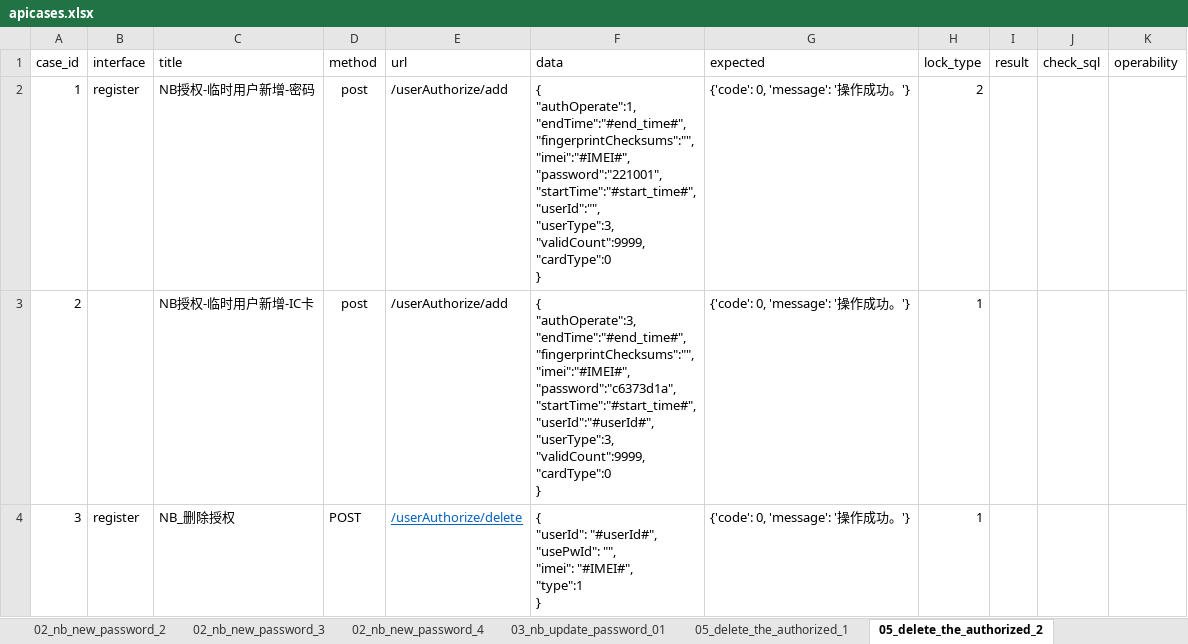
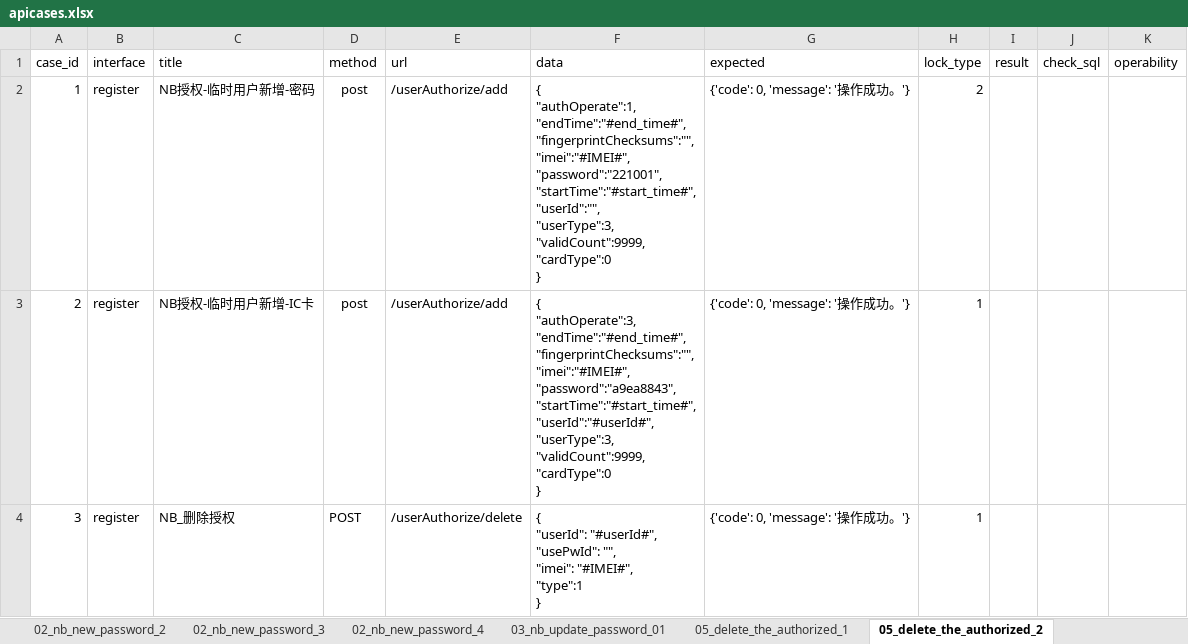
Before and after one commit to sleep-ya/SaaS_suoguan, an Excel workbook: datas/apicases.xlsx, sheet 05_delete_the_authorized_2, drawn as a sheet; values as stored, in another font and other column widths than the file's, no borders; ↵ is a line break in a cell; the diff names each change by its address in the sheet, - before the commit and + after, or states it on an @@ line.

```diff
--- a/datas/apicases.xlsx (sheet 05_delete_the_authorized_2)
+++ b/datas/apicases.xlsx (sheet 05_delete_the_authorized_2)
-B3 (interface): (empty)
+B3 (interface): register
-F3 (data): …"fingerprintChecksums":"", ↵ "imei":"#IMEI#", ↵ "password":"c6373d1a", ↵ "startTime":"#start_time#", ↵ "userId":"#userId#",…
+F3 (data): …"fingerprintChecksums":"", ↵ "imei":"#IMEI#", ↵ "password":"a9ea8843", ↵ "startTime":"#start_time#", ↵ "userId":"#userId#",…
@@ E4 underline: on → off, text colour: #0563C1 → black @@
```
Also changed, not shown: sheet 03_nb_update_password_01, sheet 05_delete_the_authorized_1, sheet 07_nb_authorization_list_1, 11 other files.
